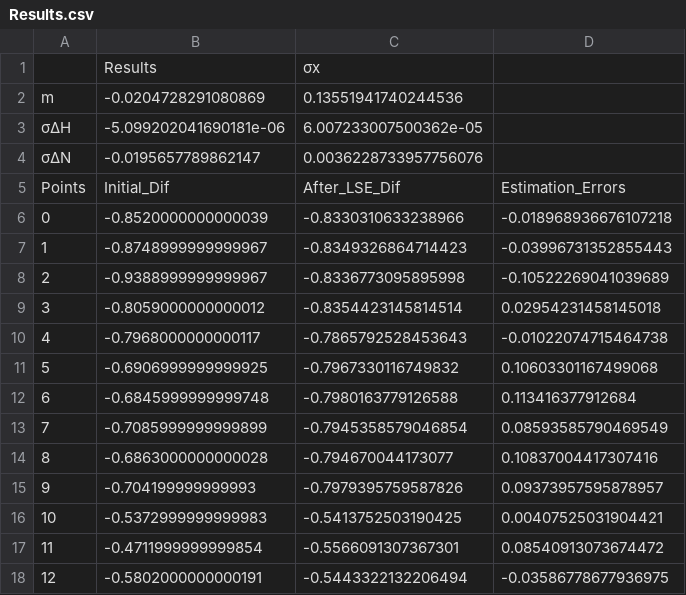
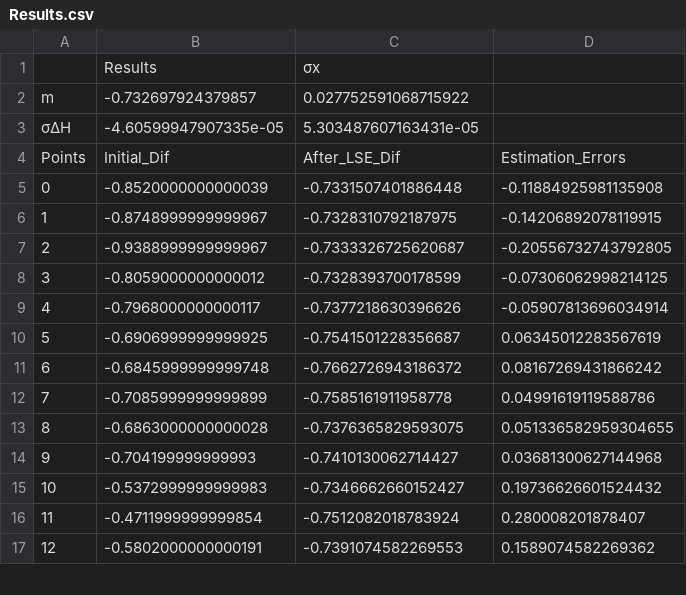
Before and after one commit to Alexandros23Kazantzidis/gps_leveling, a CSV file: Results.csv, drawn as a sheet; only a part is shown; the diff covers the shown part only.

```diff
--- a/Results.csv
+++ b/Results.csv
@@ -1,18 +1,17 @@
 	Results	σx
-m	-0.0204728291080869	0.13551941740244536
-σΔΗ	-5.099202041690181e-06	6.007233007500362e-05
-σΔΝ	-0.0195657789862147	0.0036228733957756076
+m	-0.732697924379857	0.027752591068715922
+σΔΗ	-4.60599947907335e-05	5.303487607163431e-05
 Points	Initial_Dif	After_LSE_Dif	Estimation_Errors
-0	-0.8520000000000039	-0.8330310633238966	-0.018968936676107218
-1	-0.8748999999999967	-0.8349326864714423	-0.03996731352855443
-2	-0.9388999999999967	-0.8336773095895998	-0.10522269041039689
-3	-0.8059000000000012	-0.8354423145814514	0.02954231458145018
-4	-0.7968000000000117	-0.7865792528453643	-0.01022074715464738
-5	-0.6906999999999925	-0.7967330116749832	0.10603301167499068
-6	-0.6845999999999748	-0.7980163779126588	0.113416377912684
-7	-0.7085999999999899	-0.7945358579046854	0.08593585790469549
-8	-0.6863000000000028	-0.794670044173077	0.10837004417307416
-9	-0.704199999999993	-0.7979395759587826	0.09373957595878957
-10	-0.5372999999999983	-0.5413752503190425	0.00407525031904421
-11	-0.4711999999999854	-0.5566091307367301	0.08540913073674472
-12	-0.5802000000000191	-0.5443322132206494	-0.03586778677936975
+0	-0.8520000000000039	-0.7331507401886448	-0.11884925981135908
+1	-0.8748999999999967	-0.7328310792187975	-0.14206892078119915
+2	-0.9388999999999967	-0.7333326725620687	-0.20556732743792805
+3	-0.8059000000000012	-0.7328393700178599	-0.07306062998214125
+4	-0.7968000000000117	-0.7377218630396626	-0.05907813696034914
+5	-0.6906999999999925	-0.7541501228356687	0.06345012283567619
+6	-0.6845999999999748	-0.7662726943186372	0.08167269431866242
+7	-0.7085999999999899	-0.7585161911958778	0.04991619119588786
+8	-0.6863000000000028	-0.7376365829593075	0.051336582959304655
+9	-0.704199999999993	-0.7410130062714427	0.03681300627144968
+10	-0.5372999999999983	-0.7346662660152427	0.19736626601524432
+11	-0.4711999999999854	-0.7512082018783924	0.280008201878407
+12	-0.5802000000000191	-0.7391074582269553	0.1589074582269362
```
Also changed, not shown: 1 removed row and 26 edited cells elsewhere in this file, 3 other files.
